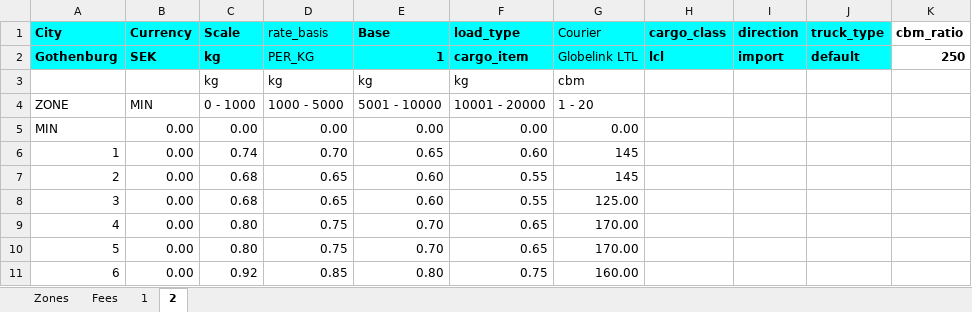
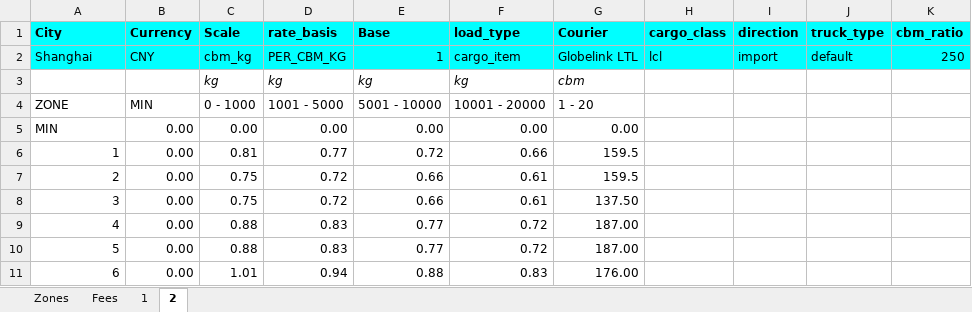
Before and after one commit to romikoops/polaris_clone, an Excel workbook: db/dummydata/new_gc_trucking_shanghai_port.xlsx, sheet 2, drawn as a sheet; only a part is shown; values as stored, in another font and other column widths than the file's, no borders; charts and pictures not drawn; the diff covers the shown part only; the diff names each change by its address in the sheet, - before the commit and + after, or states it on an @@ line.

```diff
--- a/db/dummydata/new_gc_trucking_shanghai_port.xlsx (sheet 2)
+++ b/db/dummydata/new_gc_trucking_shanghai_port.xlsx (sheet 2)
-D1 bold: off
+D1 bold: on
-G1 bold: off
+G1 bold: on
-K1:K2 fill: none
+K1:K2 fill: #00FFFF
-A2 (City): Gothenburg
+A2 (City): Shanghai
-A2:C2 bold: on
+A2:C2 bold: off
-B2 (Currency): SEK
+B2 (Currency): CNY
-C2 (Scale): kg
+C2 (Scale): cbm_kg
-D2 (rate_basis): PER_KG
+D2 (rate_basis): PER_CBM_KG
-E2:F2 bold: on
+E2:F2 bold: off
-H2:K2 bold: on
+H2:K2 bold: off
-C3:G3 italic: off
+C3:G3 italic: on
-D4 (rate_basis): 1000 - 5000
+D4 (rate_basis): 1001 - 5000
-C6 (Scale): 0.74
+C6 (Scale): 0.81
-D6 (rate_basis): 0.70
+D6 (rate_basis): 0.77
-E6 (Base): 0.65
+E6 (Base): 0.72
-F6 (load_type): 0.60
+F6 (load_type): 0.66
-G6:G7 (Courier): 145
+G6:G7 (Courier): 159.5
-C7:C8 (Scale): 0.68
+C7:C8 (Scale): 0.75
-D7:D8 (rate_basis): 0.65
+D7:D8 (rate_basis): 0.72
-E7:E8 (Base): 0.60
+E7:E8 (Base): 0.66
-F7:F8 (load_type): 0.55
+F7:F8 (load_type): 0.61
-G8 (Courier): 125.00
+G8 (Courier): 137.50
-C9:C10 (Scale): 0.80
+C9:C10 (Scale): 0.88
-D9:D10 (rate_basis): 0.75
+D9:D10 (rate_basis): 0.83
-E9:E10 (Base): 0.70
+E9:E10 (Base): 0.77
-F9:F10 (load_type): 0.65
+F9:F10 (load_type): 0.72
-G9:G10 (Courier): 170.00
+G9:G10 (Courier): 187.00
-C11 (Scale): 0.92
+C11 (Scale): 1.01
-D11 (rate_basis): 0.85
+D11 (rate_basis): 0.94
-E11 (Base): 0.80
+E11 (Base): 0.88
-F11 (load_type): 0.75
+F11 (load_type): 0.83
-G11 (Courier): 160.00
+G11 (Courier): 176.00
```
Also changed, not shown: 75 edited cells elsewhere in this sheet, sheet 1, sheet Fees, charts or pictures, 14 other files.
